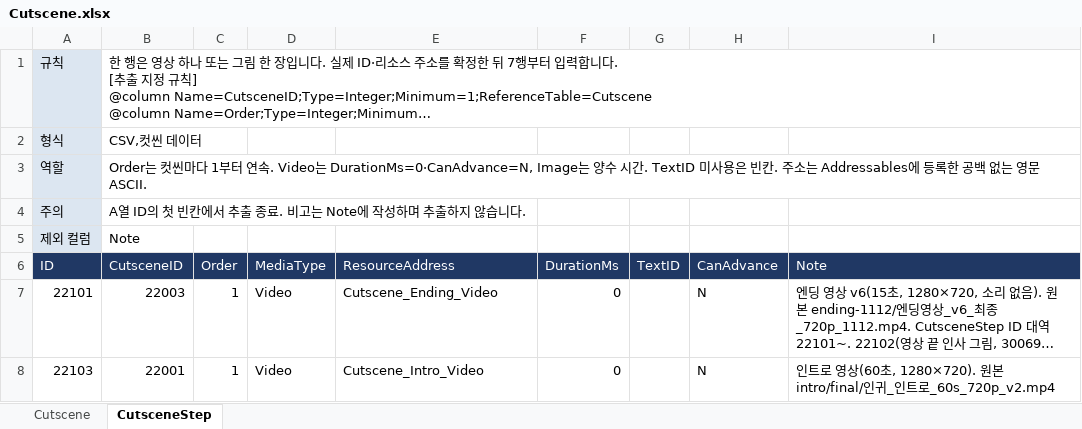
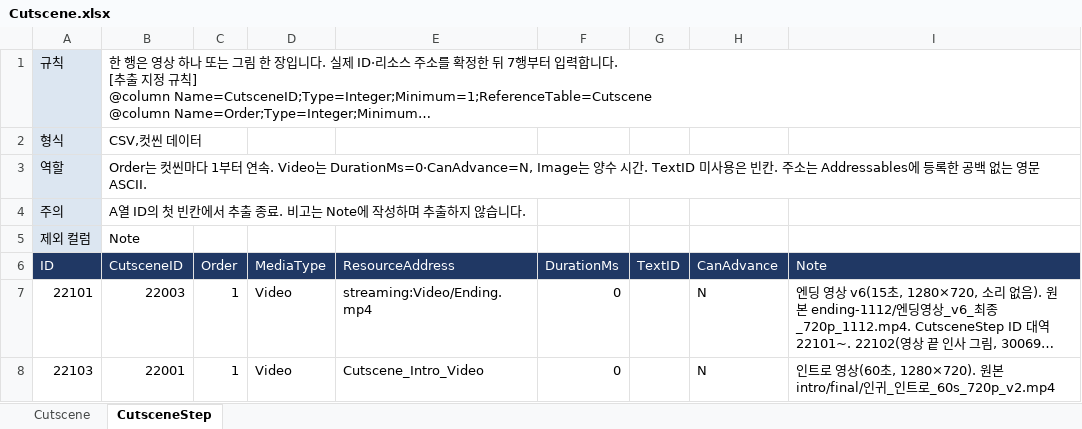
Before and after one commit to hyunho9228-web/DataSheet, an Excel workbook: tables/Cutscene.xlsx, sheet CutsceneStep, drawn as a sheet; long unchanged cells end in …; values as stored, in another font and other column widths than the file's, no borders; the diff names each change by its address in the sheet, - before the commit and + after, or states it on an @@ line.

```diff
--- a/tables/Cutscene.xlsx (sheet CutsceneStep)
+++ b/tables/Cutscene.xlsx (sheet CutsceneStep)
-E7 (ResourceAddress): Cutscene_Ending_Video
+E7 (ResourceAddress): streaming:Video/Ending.mp4
```
Also changed, not shown: 1 other file.
